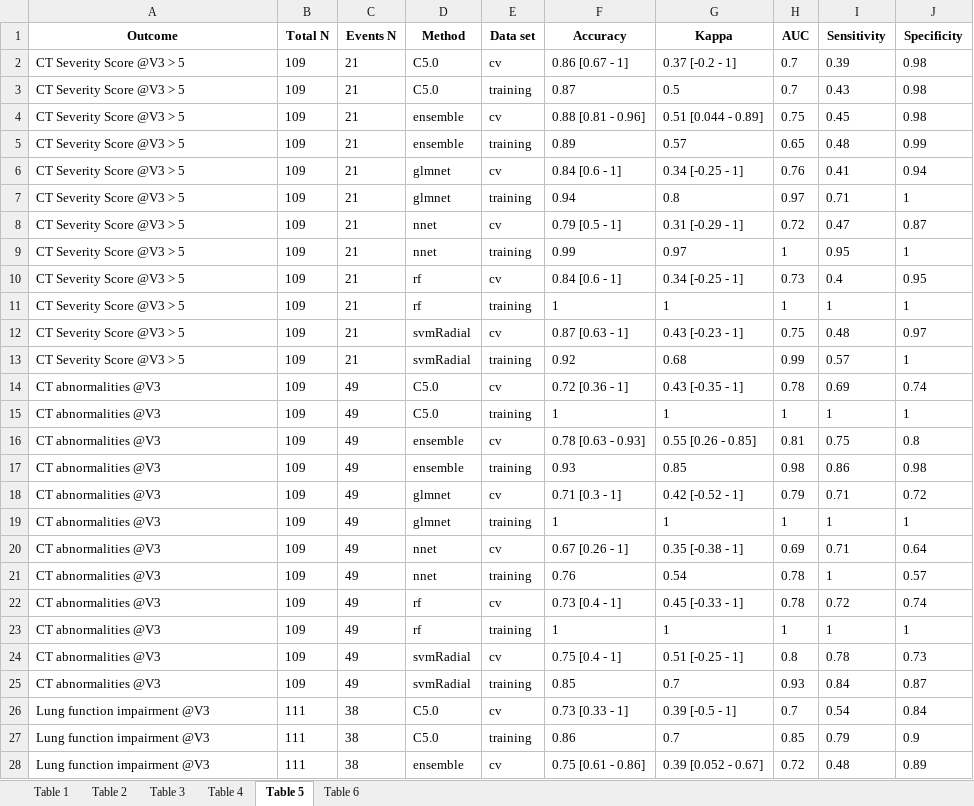
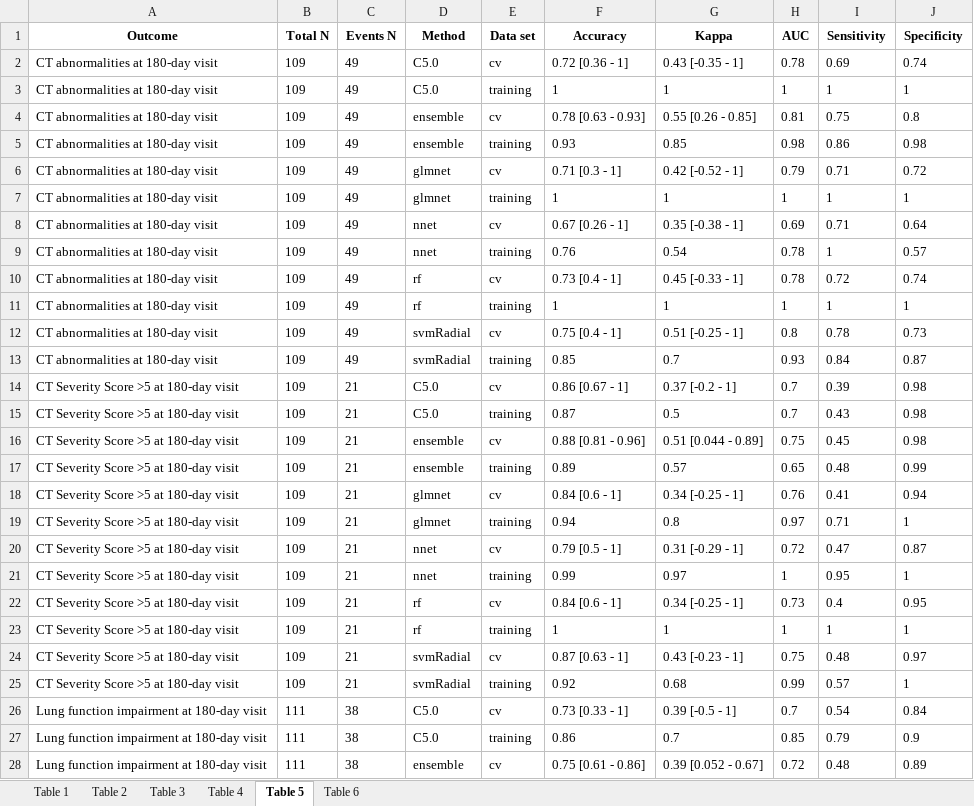
Before and after one commit to PiotrTymoszuk/CovILD_6_Months, an Excel workbook: paper/Appendix 1.xlsx, sheet Table 5, drawn as a sheet; only a part is shown; values as stored, in another font and other column widths than the file's, no borders; removed rows and columns are numbered as before the commit, all else as after; the diff covers the shown part only; the diff names each change by its address in the sheet, - before the commit and + after, or states it on an @@ line.

```diff
--- a/paper/Appendix 1.xlsx (sheet Table 5)
+++ b/paper/Appendix 1.xlsx (sheet Table 5)
+row 2: CT abnormalities at 180-day visit | 109 | 49 | C5.0 | cv | 0.72 [0.36 - 1] | 0.43 [-0.35 - 1] | 0.78 | 0.69 | 0.74
+row 3: CT abnormalities at 180-day visit | 109 | 49 | C5.0 | training | 1 | 1 | 1 | 1 | 1
+row 4: CT abnormalities at 180-day visit | 109 | 49 | ensemble | cv | 0.78 [0.63 - 0.93] | 0.55 [0.26 - 0.85] | 0.81 | 0.75 | 0.8
+row 5: CT abnormalities at 180-day visit | 109 | 49 | ensemble | training | 0.93 | 0.85 | 0.98 | 0.86 | 0.98
+row 6: CT abnormalities at 180-day visit | 109 | 49 | glmnet | cv | 0.71 [0.3 - 1] | 0.42 [-0.52 - 1] | 0.79 | 0.71 | 0.72
+row 7: CT abnormalities at 180-day visit | 109 | 49 | glmnet | training | 1 | 1 | 1 | 1 | 1
+row 8: CT abnormalities at 180-day visit | 109 | 49 | nnet | cv | 0.67 [0.26 - 1] | 0.35 [-0.38 - 1] | 0.69 | 0.71 | 0.64
+row 9: CT abnormalities at 180-day visit | 109 | 49 | nnet | training | 0.76 | 0.54 | 0.78 | 1 | 0.57
+row 10: CT abnormalities at 180-day visit | 109 | 49 | rf | cv | 0.73 [0.4 - 1] | 0.45 [-0.33 - 1] | 0.78 | 0.72 | 0.74
+row 11: CT abnormalities at 180-day visit | 109 | 49 | rf | training | 1 | 1 | 1 | 1 | 1
+row 12: CT abnormalities at 180-day visit | 109 | 49 | svmRadial | cv | 0.75 [0.4 - 1] | 0.51 [-0.25 - 1] | 0.8 | 0.78 | 0.73
+row 13: CT abnormalities at 180-day visit | 109 | 49 | svmRadial | training | 0.85 | 0.7 | 0.93 | 0.84 | 0.87
-A14:A25 (Outcome): CT Severity Score @V3 > 5
+A14:A25 (Outcome): CT Severity Score >5 at 180-day visit
-row 14: CT abnormalities @V3 | 109 | 49 | C5.0 | cv | 0.72 [0.36 - 1] | 0.43 [-0.35 - 1] | 0.78 | 0.69 | 0.74
-row 15: CT abnormalities @V3 | 109 | 49 | C5.0 | training | 1 | 1 | 1 | 1 | 1
-row 16: CT abnormalities @V3 | 109 | 49 | ensemble | cv | 0.78 [0.63 - 0.93] | 0.55 [0.26 - 0.85] | 0.81 | 0.75 | 0.8
-row 17: CT abnormalities @V3 | 109 | 49 | ensemble | training | 0.93 | 0.85 | 0.98 | 0.86 | 0.98
-row 18: CT abnormalities @V3 | 109 | 49 | glmnet | cv | 0.71 [0.3 - 1] | 0.42 [-0.52 - 1] | 0.79 | 0.71 | 0.72
-row 19: CT abnormalities @V3 | 109 | 49 | glmnet | training | 1 | 1 | 1 | 1 | 1
-row 20: CT abnormalities @V3 | 109 | 49 | nnet | cv | 0.67 [0.26 - 1] | 0.35 [-0.38 - 1] | 0.69 | 0.71 | 0.64
-row 21: CT abnormalities @V3 | 109 | 49 | nnet | training | 0.76 | 0.54 | 0.78 | 1 | 0.57
-row 22: CT abnormalities @V3 | 109 | 49 | rf | cv | 0.73 [0.4 - 1] | 0.45 [-0.33 - 1] | 0.78 | 0.72 | 0.74
-row 23: CT abnormalities @V3 | 109 | 49 | rf | training | 1 | 1 | 1 | 1 | 1
-row 24: CT abnormalities @V3 | 109 | 49 | svmRadial | cv | 0.75 [0.4 - 1] | 0.51 [-0.25 - 1] | 0.8 | 0.78 | 0.73
-row 25: CT abnormalities @V3 | 109 | 49 | svmRadial | training | 0.85 | 0.7 | 0.93 | 0.84 | 0.87
-A26:A28 (Outcome): Lung function impairment @V3
+A26:A28 (Outcome): Lung function impairment at 180-day visit
```
Also changed, not shown: 21 edited cells elsewhere in this sheet, sheet Table 2, sheet Table 6, sheet Table 1, sheet Table 4, sheet Table 3, input data/mod_responses.xlsx, input data/mod_variables.xlsx, 47 other files.
